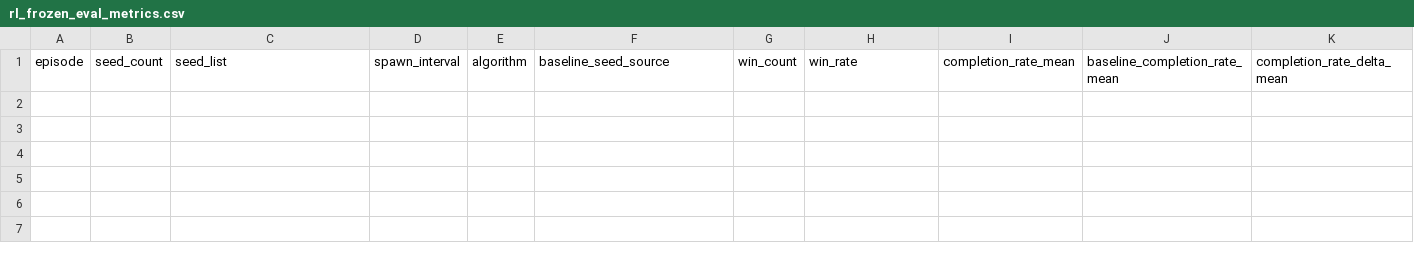
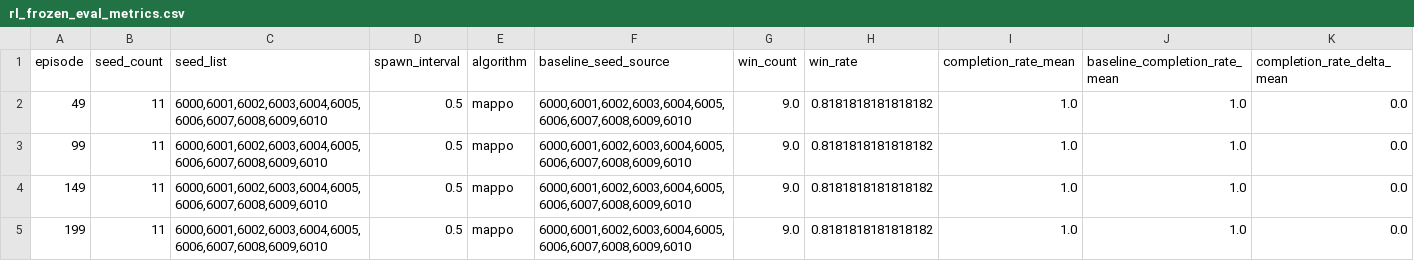
Before and after one commit to anhvu0/STR-Summer-Project-Base, a CSV file: configurations/rl_frozen_eval_metrics.csv, drawn as a sheet; only a part is shown; rows hold the shown columns only; the diff names each change by its address in the sheet, - before the commit and + after, or states it on an @@ line.

```diff
--- a/configurations/rl_frozen_eval_metrics.csv
+++ b/configurations/rl_frozen_eval_metrics.csv
+row 2: 49 | 11 | 6000,6001,6002,6003,6004,6005,6006,6007,6008,6009,6010 | 0.5 | mappo | 6000,6001,6002,6003,6004,6005,6006,6007,6008,6009,6010 | 9.0 | 0.8181818181818182 | 1.0 | 1.0 | 0.0
+row 3: 99 | 11 | 6000,6001,6002,6003,6004,6005,6006,6007,6008,6009,6010 | 0.5 | mappo | 6000,6001,6002,6003,6004,6005,6006,6007,6008,6009,6010 | 9.0 | 0.8181818181818182 | 1.0 | 1.0 | 0.0
+row 4: 149 | 11 | 6000,6001,6002,6003,6004,6005,6006,6007,6008,6009,6010 | 0.5 | mappo | 6000,6001,6002,6003,6004,6005,6006,6007,6008,6009,6010 | 9.0 | 0.8181818181818182 | 1.0 | 1.0 | 0.0
+row 5: 199 | 11 | 6000,6001,6002,6003,6004,6005,6006,6007,6008,6009,6010 | 0.5 | mappo | 6000,6001,6002,6003,6004,6005,6006,6007,6008,6009,6010 | 9.0 | 0.8181818181818182 | 1.0 | 1.0 | 0.0
```
Also changed, not shown: 9 other files.
